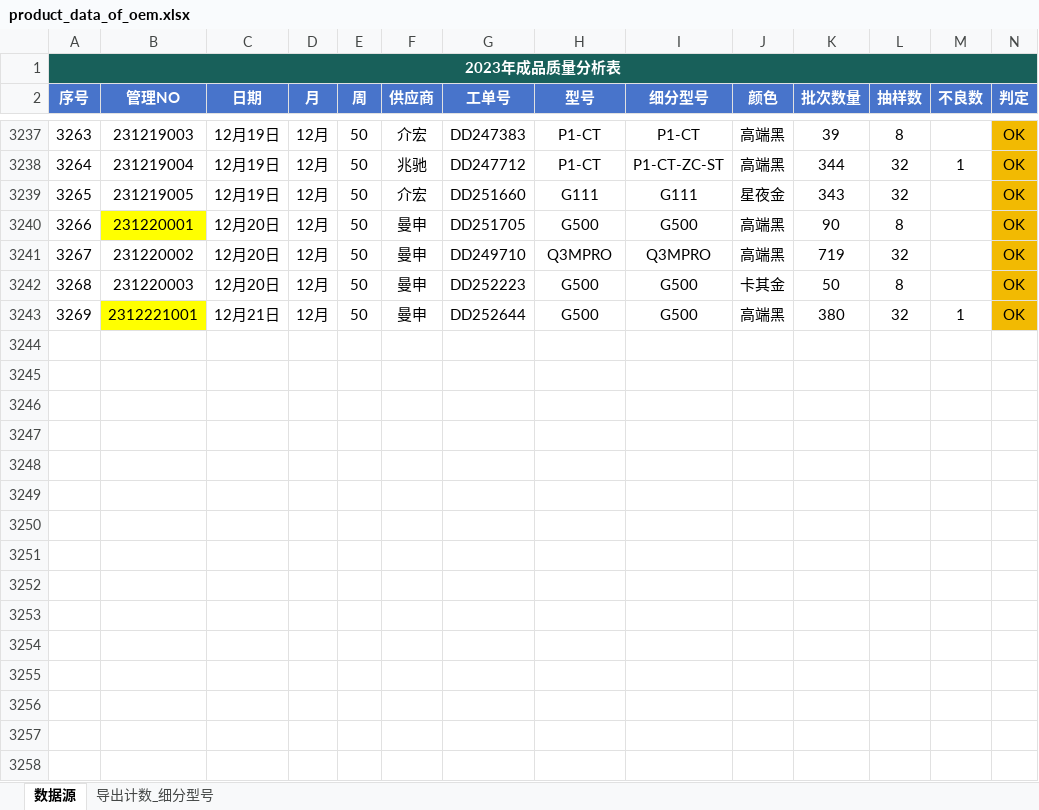
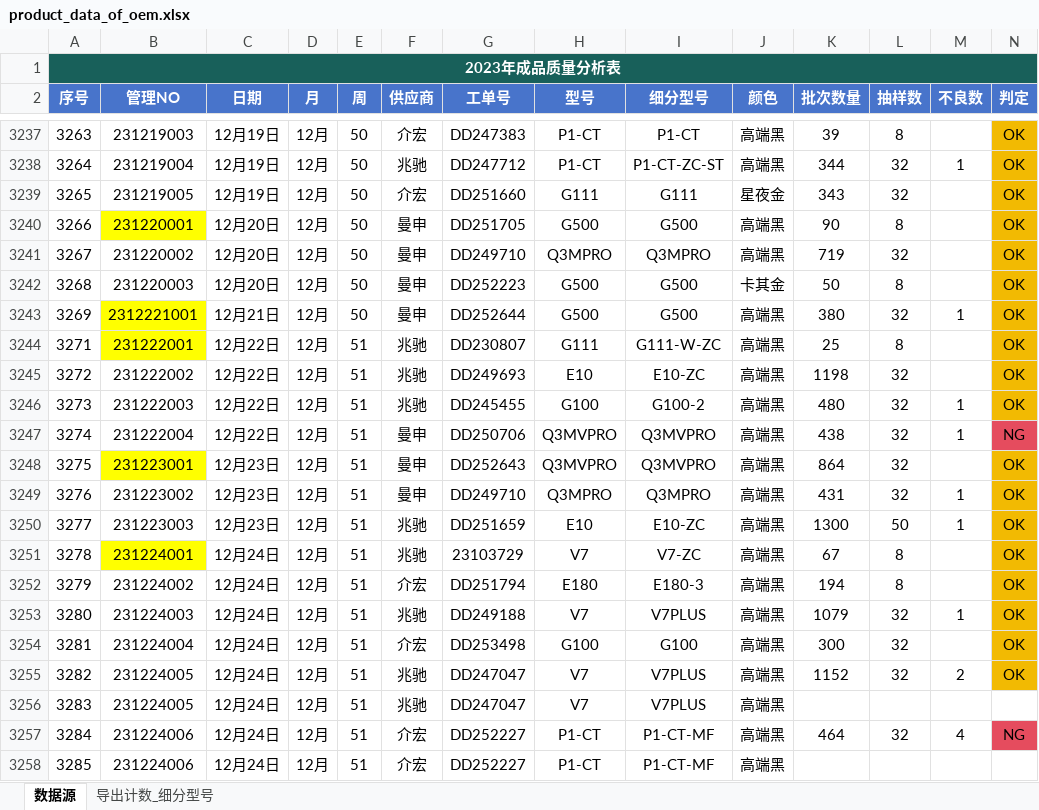
Before and after one commit to jayqunding1988/python_to_charts, an Excel workbook: product_data_of_oem.xlsx, sheet 数据源, drawn as a sheet; only a part is shown, gaps mark what is left out; values as stored, in another font and other column widths than the file's, no borders; conditional formats and table styles not drawn; rows hold the shown columns only; the diff names each change by its address in the sheet, - before the commit and + after, or states it on an @@ line.

Commit message:
excel file

```diff
--- a/product_data_of_oem.xlsx (sheet 数据源)
+++ b/product_data_of_oem.xlsx (sheet 数据源)
+row 3244: 3271 | 231222001 | 12月22日 | 12月 | 51 | 兆驰 | DD230807 | G111 | G111-W-ZC | 高端黑 | 25 | 8 |  | OK
+row 3245: 3272 | 231222002 | 12月22日 | 12月 | 51 | 兆驰 | DD249693 | E10 | E10-ZC | 高端黑 | 1198 | 32 |  | OK
+row 3246: 3273 | 231222003 | 12月22日 | 12月 | 51 | 兆驰 | DD245455 | G100 | G100-2 | 高端黑 | 480 | 32 | 1 | OK
+row 3247: 3274 | 231222004 | 12月22日 | 12月 | 51 | 曼申 | DD250706 | Q3MVPRO | Q3MVPRO | 高端黑 | 438 | 32 | 1 | NG
+row 3248: 3275 | 231223001 | 12月23日 | 12月 | 51 | 曼申 | DD252643 | Q3MVPRO | Q3MVPRO | 高端黑 | 864 | 32 |  | OK
+row 3249: 3276 | 231223002 | 12月23日 | 12月 | 51 | 曼申 | DD249710 | Q3MPRO | Q3MPRO | 高端黑 | 431 | 32 | 1 | OK
+row 3250: 3277 | 231223003 | 12月23日 | 12月 | 51 | 兆驰 | DD251659 | E10 | E10-ZC | 高端黑 | 1300 | 50 | 1 | OK
+row 3251: 3278 | 231224001 | 12月24日 | 12月 | 51 | 兆驰 | 23103729 | V7 | V7-ZC | 高端黑 | 67 | 8 |  | OK
+row 3252: 3279 | 231224002 | 12月24日 | 12月 | 51 | 介宏 | DD251794 | E180 | E180-3 | 高端黑 | 194 | 8 |  | OK
+row 3253: 3280 | 231224003 | 12月24日 | 12月 | 51 | 兆驰 | DD249188 | V7 | V7PLUS | 高端黑 | 1079 | 32 | 1 | OK
+row 3254: 3281 | 231224004 | 12月24日 | 12月 | 51 | 介宏 | DD253498 | G100 | G100 | 高端黑 | 300 | 32 |  | OK
+row 3255: 3282 | 231224005 | 12月24日 | 12月 | 51 | 兆驰 | DD247047 | V7 | V7PLUS | 高端黑 | 1152 | 32 | 2 | OK
+row 3256: 3283 | 231224005 | 12月24日 | 12月 | 51 | 兆驰 | DD247047 | V7 | V7PLUS | 高端黑
+row 3257: 3284 | 231224006 | 12月24日 | 12月 | 51 | 介宏 | DD252227 | P1-CT | P1-CT-MF | 高端黑 | 464 | 32 | 4 | NG
+row 3258: 3285 | 231224006 | 12月24日 | 12月 | 51 | 介宏 | DD252227 | P1-CT | P1-CT-MF | 高端黑
```
